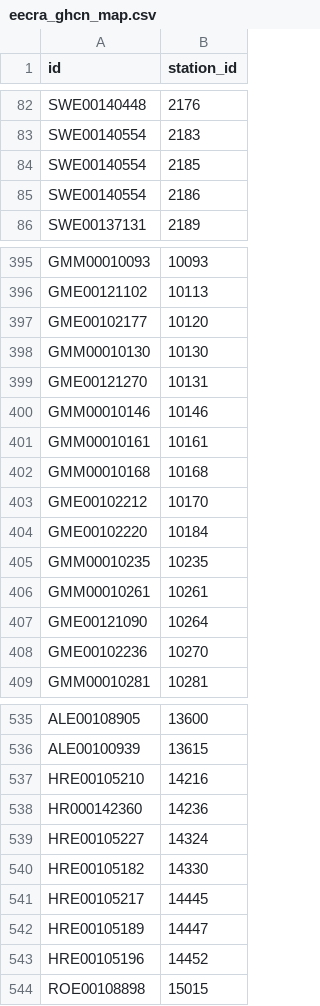
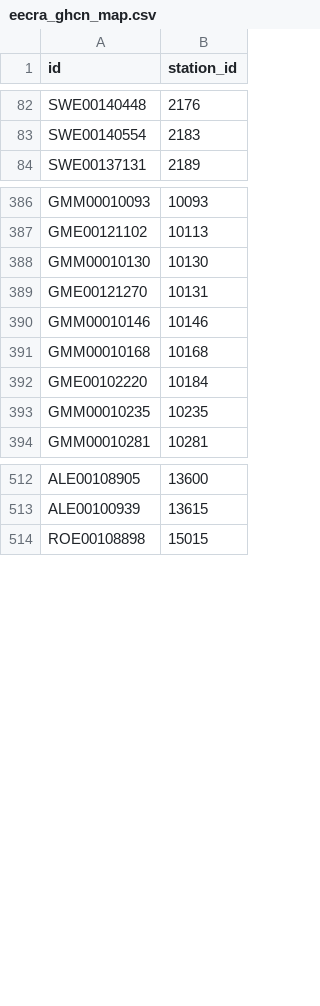
Before and after one commit to ARVE-Research/gwgen_old, a CSV file: gwgen/data/eecra_ghcn_map.csv, drawn as a sheet; only a part is shown, gaps mark what is left out; the diff covers the shown part only; the diff names each change by its address in the sheet, - before the commit and + after, or states it on an @@ line.

```diff
--- a/gwgen/data/eecra_ghcn_map.csv
+++ b/gwgen/data/eecra_ghcn_map.csv
-row 84: SWE00140554 | 2185
-row 85: SWE00140554 | 2186
-row 397: GME00102177 | 10120
-row 401: GMM00010161 | 10161
-row 403: GME00102212 | 10170
-row 406: GMM00010261 | 10261
-row 407: GME00121090 | 10264
-row 408: GME00102236 | 10270
-row 537: HRE00105210 | 14216
-row 538: HR000142360 | 14236
-row 539: HRE00105227 | 14324
-row 540: HRE00105182 | 14330
-row 541: HRE00105217 | 14445
-row 542: HRE00105189 | 14447
-row 543: HRE00105196 | 14452
```
Also changed, not shown: 69 removed rows elsewhere in this file.
